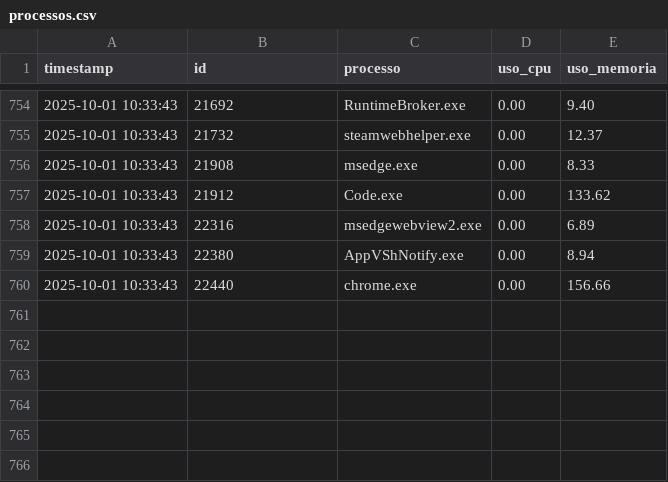
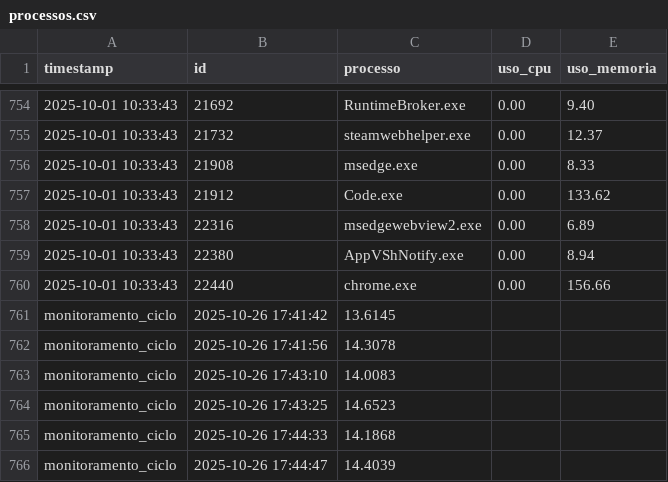
Before and after one commit to Navix-Monitoring/python, a CSV file: processos.csv, drawn as a sheet; only a part is shown, gaps mark what is left out.

```diff
--- a/processos.csv
+++ b/processos.csv
@@ -760 +760,7 @@ timestamp,id,processo,uso_cpu,uso_memoria
 2025-10-01 10:33:43,22440,chrome.exe,0.00,156.66
+monitoramento_ciclo,2025-10-26 17:41:42,13.6145
+monitoramento_ciclo,2025-10-26 17:41:56,14.3078
+monitoramento_ciclo,2025-10-26 17:43:10,14.0083
+monitoramento_ciclo,2025-10-26 17:43:25,14.6523
+monitoramento_ciclo,2025-10-26 17:44:33,14.1868
+monitoramento_ciclo,2025-10-26 17:44:47,14.4039
```
Also changed, not shown: 2 other files.
